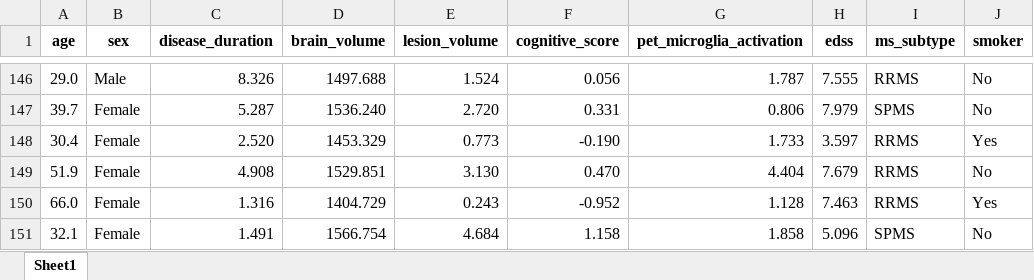
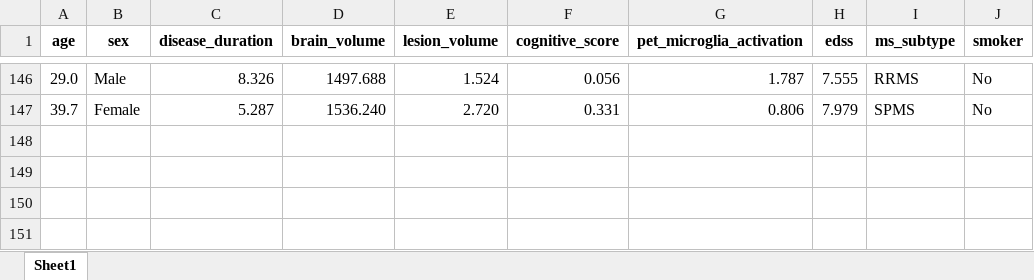
Before and after one commit to giulnicole/MSNeuroLab, an Excel workbook: Data/examination_dataset1.xlsx, sheet Sheet1, drawn as a sheet; only a part is shown, gaps mark what is left out; values as stored, in another font and other column widths than the file's, no borders; the diff names each change by its address in the sheet, - before the commit and + after, or states it on an @@ line.

Commit message:
dataset for training

```diff
--- a/Data/examination_dataset1.xlsx (sheet Sheet1)
+++ b/Data/examination_dataset1.xlsx (sheet Sheet1)
-row 148: 30.4 | Female | 2.520 | 1453.329 | 0.773 | -0.190 | 1.733 | 3.597 | RRMS | Yes
-row 149: 51.9 | Female | 4.908 | 1529.851 | 3.130 | 0.470 | 4.404 | 7.679 | RRMS | No
-row 150: 66.0 | Female | 1.316 | 1404.729 | 0.243 | -0.952 | 1.128 | 7.463 | RRMS | Yes
-row 151: 32.1 | Female | 1.491 | 1566.754 | 4.684 | 1.158 | 1.858 | 5.096 | SPMS | No
```
Also changed, not shown: 1 other file.
